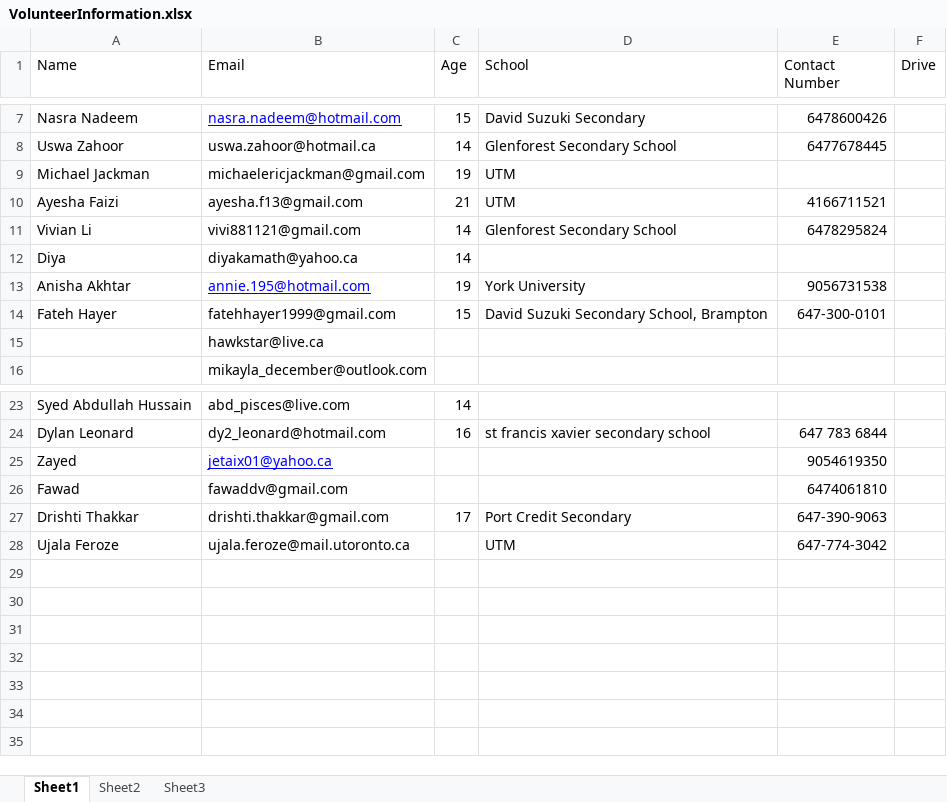
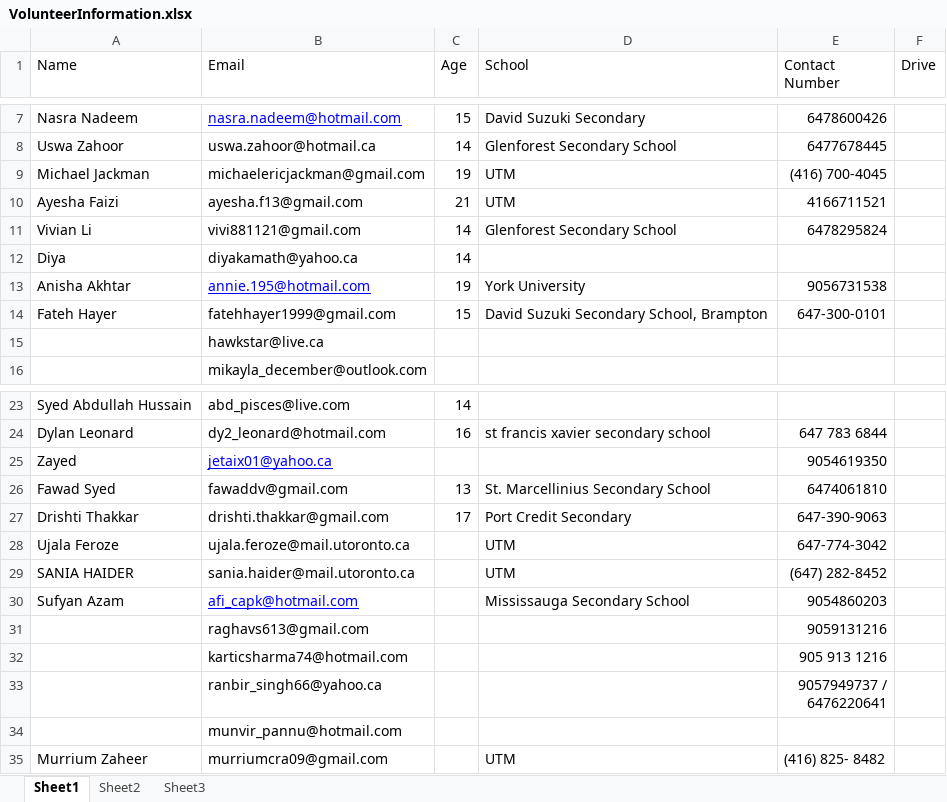
Before and after one commit to doglin82/Trustee, an Excel workbook: campaign/VolunteerInformation.xlsx, sheet Sheet1, drawn as a sheet; only a part is shown, gaps mark what is left out; values as stored, in another font and other column widths than the file's, no borders; removed rows and columns are numbered as before the commit, all else as after; ↵ is a line break in a cell; the diff names each change by its address in the sheet, - before the commit and + after, or states it on an @@ line.

Commit message:
updating volunteer info
updating volunteer info

```diff
--- a/campaign/VolunteerInformation.xlsx (sheet Sheet1)
+++ b/campaign/VolunteerInformation.xlsx (sheet Sheet1)
-E9 (Contact Number): (empty)
+E9 (Contact Number): (416) 700-4045
-row 26: Fawad | fawaddv@gmail.com |  |  | 6474061810
+row 26: Fawad Syed | fawaddv@gmail.com | 13 | St. Marcellinius Secondary School | 6474061810
+row 29: SANIA HAIDER | sania.haider@mail.utoronto.ca |  | UTM | (647) 282-8452
+row 30: Sufyan Azam | afi_capk@hotmail.com |  | Mississauga Secondary School | 9054860203
+row 31:  | raghavs613@gmail.com |  |  | 9059131216
+row 32:  | karticsharma74@hotmail.com |  |  | 905 913 1216
+row 33:  | ranbir_singh66@yahoo.ca |  |  | 9057949737 / ↵ 6476220641
+row 34:  | munvir_pannu@hotmail.com
+row 35: Murrium Zaheer | murriumcra09@gmail.com |  | UTM | (416) 825- 8482
```
